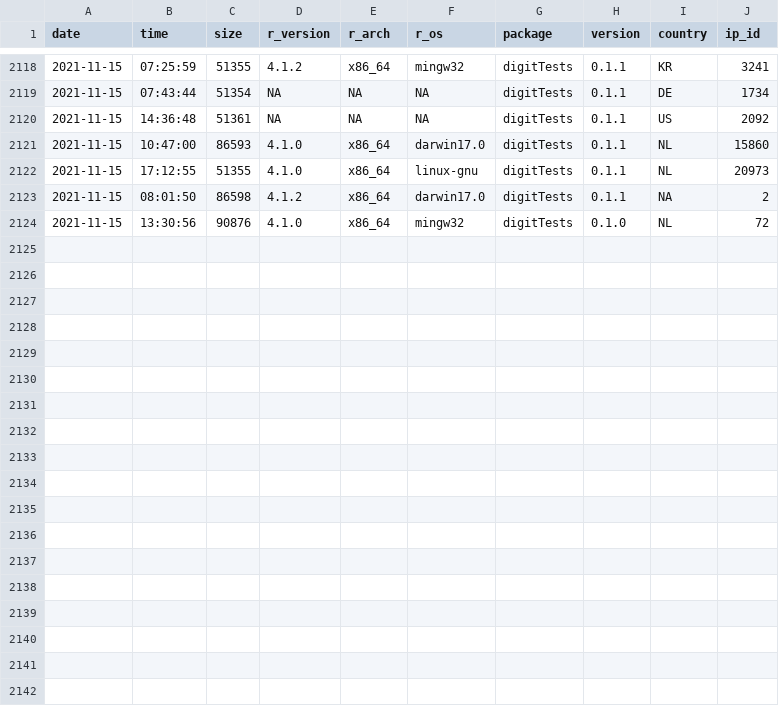
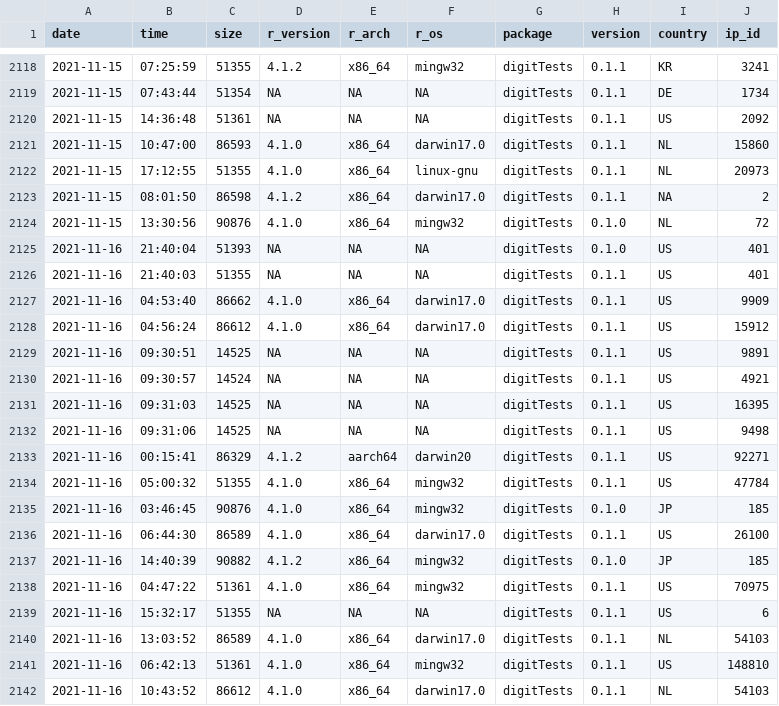
Before and after one commit to koenderks/digitTests, a CSV file: man/figures/readme/worldmap/downloads.csv, drawn as a sheet; only a part is shown, gaps mark what is left out; the diff names each change by its address in the sheet, - before the commit and + after, or states it on an @@ line.

```diff
--- a/man/figures/readme/worldmap/downloads.csv
+++ b/man/figures/readme/worldmap/downloads.csv
+row 2125: 2021-11-16 | 21:40:04 | 51393 | NA | NA | NA | digitTests | 0.1.0 | US | 401
+row 2126: 2021-11-16 | 21:40:03 | 51355 | NA | NA | NA | digitTests | 0.1.1 | US | 401
+row 2127: 2021-11-16 | 04:53:40 | 86662 | 4.1.0 | x86_64 | darwin17.0 | digitTests | 0.1.1 | US | 9909
+row 2128: 2021-11-16 | 04:56:24 | 86612 | 4.1.0 | x86_64 | darwin17.0 | digitTests | 0.1.1 | US | 15912
+row 2129: 2021-11-16 | 09:30:51 | 14525 | NA | NA | NA | digitTests | 0.1.1 | US | 9891
+row 2130: 2021-11-16 | 09:30:57 | 14524 | NA | NA | NA | digitTests | 0.1.1 | US | 4921
+row 2131: 2021-11-16 | 09:31:03 | 14525 | NA | NA | NA | digitTests | 0.1.1 | US | 16395
+row 2132: 2021-11-16 | 09:31:06 | 14525 | NA | NA | NA | digitTests | 0.1.1 | US | 9498
+row 2133: 2021-11-16 | 00:15:41 | 86329 | 4.1.2 | aarch64 | darwin20 | digitTests | 0.1.1 | US | 92271
+row 2134: 2021-11-16 | 05:00:32 | 51355 | 4.1.0 | x86_64 | mingw32 | digitTests | 0.1.1 | US | 47784
+row 2135: 2021-11-16 | 03:46:45 | 90876 | 4.1.0 | x86_64 | mingw32 | digitTests | 0.1.0 | JP | 185
+row 2136: 2021-11-16 | 06:44:30 | 86589 | 4.1.0 | x86_64 | darwin17.0 | digitTests | 0.1.1 | US | 26100
+row 2137: 2021-11-16 | 14:40:39 | 90882 | 4.1.2 | x86_64 | mingw32 | digitTests | 0.1.0 | JP | 185
+row 2138: 2021-11-16 | 04:47:22 | 51361 | 4.1.0 | x86_64 | mingw32 | digitTests | 0.1.1 | US | 70975
+row 2139: 2021-11-16 | 15:32:17 | 51355 | NA | NA | NA | digitTests | 0.1.1 | US | 6
+row 2140: 2021-11-16 | 13:03:52 | 86589 | 4.1.0 | x86_64 | darwin17.0 | digitTests | 0.1.1 | NL | 54103
+row 2141: 2021-11-16 | 06:42:13 | 51361 | 4.1.0 | x86_64 | mingw32 | digitTests | 0.1.1 | US | 148810
+row 2142: 2021-11-16 | 10:43:52 | 86612 | 4.1.0 | x86_64 | darwin17.0 | digitTests | 0.1.1 | NL | 54103
```
Also changed, not shown: 2 other files.
